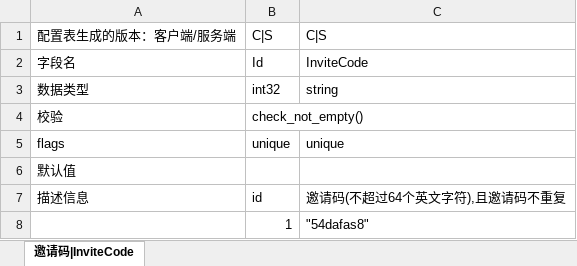
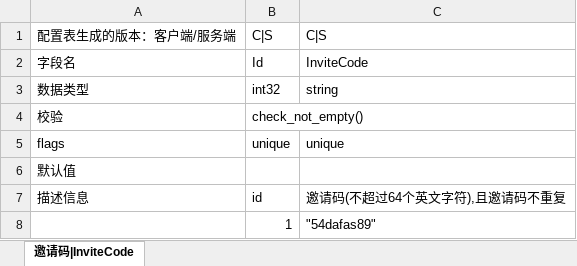
Before and after one commit to ericyonng/CrystalNet, an Excel workbook: service/TestService/config/xlsx/邀请码.xlsx, sheet 邀请码|InviteCode, drawn as a sheet; values as stored, in another font and other column widths than the file's, no borders; the diff names each change by its address in the sheet, - before the commit and + after, or states it on an @@ line.

```diff
--- a/service/TestService/config/xlsx/邀请码.xlsx (sheet 邀请码|InviteCode)
+++ b/service/TestService/config/xlsx/邀请码.xlsx (sheet 邀请码|InviteCode)
-C8: "54dafas8"
+C8: "54dafas89"
```
Also changed, not shown: service/TestService/config/xlsx/公共参数.xlsx, service/TestService/config/xlsx/文字id.xlsx, 44 other files.
